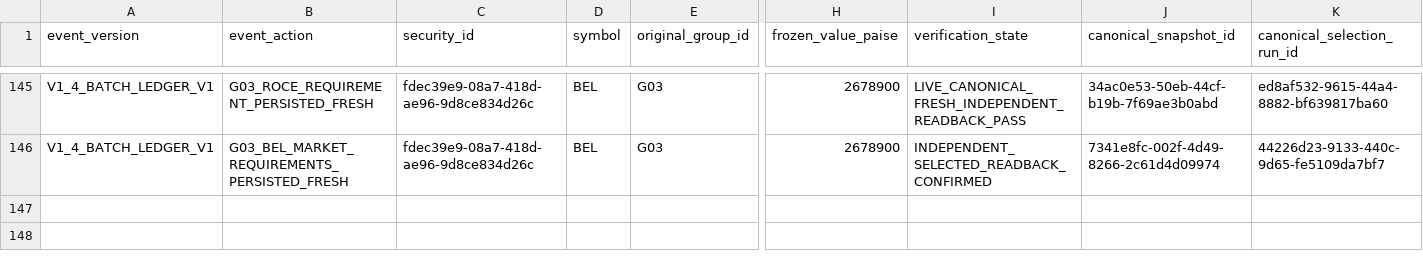
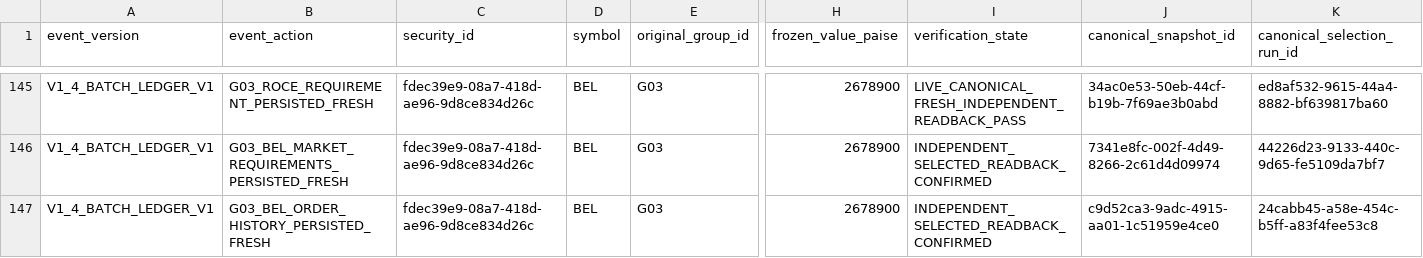
Before and after one commit to drddutta-portfolio/PortfiolioAI, a CSV file: docs/private/v1-4-industry-batches/Frozen_111_Batch_Execution_Ledger.csv, drawn as a sheet; only a part is shown, gaps mark what is left out; rows hold the shown columns only; the diff names each change by its address in the sheet, - before the commit and + after, or states it on an @@ line.

Commit message:
Record BEL seven-to-four persisted blocker reduction and remaining financial checkpoint

```diff
--- a/docs/private/v1-4-industry-batches/Frozen_111_Batch_Execution_Ledger.csv
+++ b/docs/private/v1-4-industry-batches/Frozen_111_Batch_Execution_Ledger.csv
+row 147: V1_4_BATCH_LEDGER_V1 | G03_BEL_ORDER_HISTORY_PERSISTED_FRESH | fdec39e9-08a7-418d-ae96-9d8ce834d26c | BEL | G03 | 2678900 | INDEPENDENT_SELECTED_READBACK_CONFIRMED | c9d52ca3-9adc-4915-aa01-1c51959e4ce0 | 24cabb45-a58e-454c-b5ff-a83f4fee53c8
```
Also changed, not shown: docs/private/v1-4-industry-batches/G03_Stock_Execution_Status_2026-10-14.csv, 13 other files.
